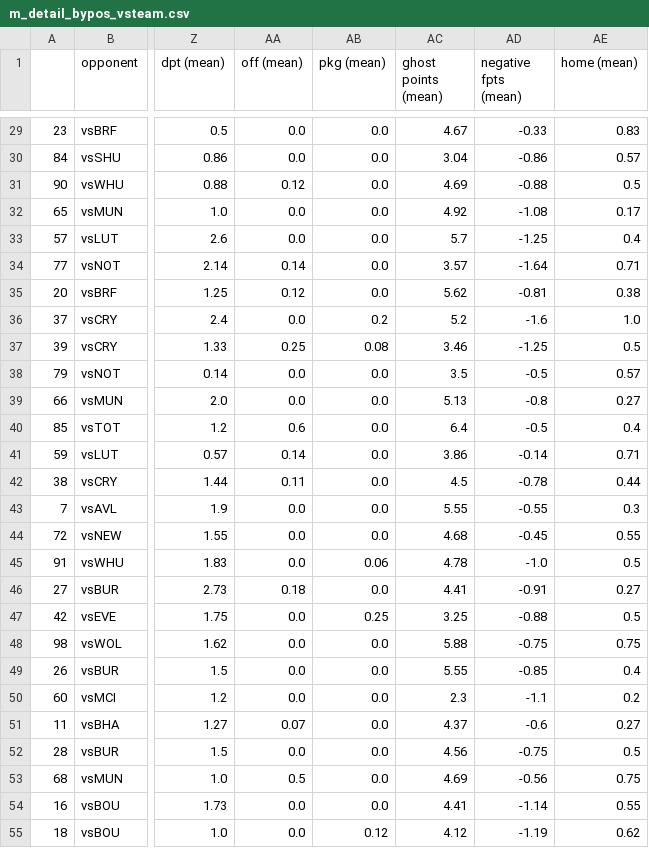
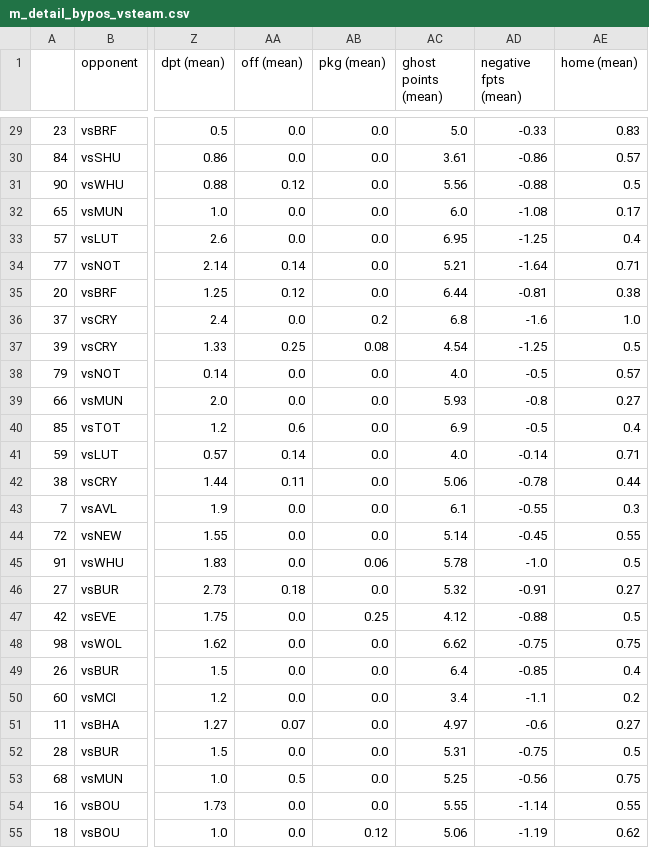
Before and after one commit to ds-oliver/st_fantrax_dashboard, a CSV file: data/display-data/final/m_detail_bypos_vsteam.csv, drawn as a sheet; only a part is shown, gaps mark what is left out; the diff covers the shown part only; the diff names each change by its address in the sheet, - before the commit and + after, or states it on an @@ line.

```diff
--- a/data/display-data/final/m_detail_bypos_vsteam.csv
+++ b/data/display-data/final/m_detail_bypos_vsteam.csv
-AC29 (ghost points (mean)): 4.67
+AC29 (ghost points (mean)): 5.0
-AC30 (ghost points (mean)): 3.04
+AC30 (ghost points (mean)): 3.61
-AC31 (ghost points (mean)): 4.69
+AC31 (ghost points (mean)): 5.56
-AC32 (ghost points (mean)): 4.92
+AC32 (ghost points (mean)): 6.0
-AC33 (ghost points (mean)): 5.7
+AC33 (ghost points (mean)): 6.95
-AC34 (ghost points (mean)): 3.57
+AC34 (ghost points (mean)): 5.21
-AC35 (ghost points (mean)): 5.62
+AC35 (ghost points (mean)): 6.44
-AC36 (ghost points (mean)): 5.2
+AC36 (ghost points (mean)): 6.8
-AC37 (ghost points (mean)): 3.46
+AC37 (ghost points (mean)): 4.54
-AC38 (ghost points (mean)): 3.5
+AC38 (ghost points (mean)): 4.0
-AC39 (ghost points (mean)): 5.13
+AC39 (ghost points (mean)): 5.93
-AC40 (ghost points (mean)): 6.4
+AC40 (ghost points (mean)): 6.9
-AC41 (ghost points (mean)): 3.86
+AC41 (ghost points (mean)): 4.0
-AC42 (ghost points (mean)): 4.5
+AC42 (ghost points (mean)): 5.06
-AC43 (ghost points (mean)): 5.55
+AC43 (ghost points (mean)): 6.1
-AC44 (ghost points (mean)): 4.68
+AC44 (ghost points (mean)): 5.14
-AC45 (ghost points (mean)): 4.78
+AC45 (ghost points (mean)): 5.78
-AC46 (ghost points (mean)): 4.41
+AC46 (ghost points (mean)): 5.32
-AC47 (ghost points (mean)): 3.25
+AC47 (ghost points (mean)): 4.12
-AC48 (ghost points (mean)): 5.88
+AC48 (ghost points (mean)): 6.62
-AC49 (ghost points (mean)): 5.55
+AC49 (ghost points (mean)): 6.4
-AC50 (ghost points (mean)): 2.3
+AC50 (ghost points (mean)): 3.4
-AC51 (ghost points (mean)): 4.37
+AC51 (ghost points (mean)): 4.97
-AC52 (ghost points (mean)): 4.56
+AC52 (ghost points (mean)): 5.31
-AC53 (ghost points (mean)): 4.69
+AC53 (ghost points (mean)): 5.25
-AC54 (ghost points (mean)): 4.41
+AC54 (ghost points (mean)): 5.55
-AC55 (ghost points (mean)): 4.12
+AC55 (ghost points (mean)): 5.06
```
Also changed, not shown: 72 edited cells elsewhere in this file, data/display-data/final/all_gws_data.csv, data/display-data/final/grouped_player_data.csv, 43 other files.
